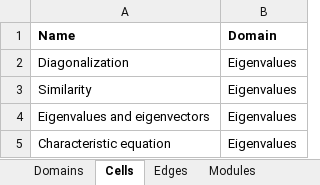
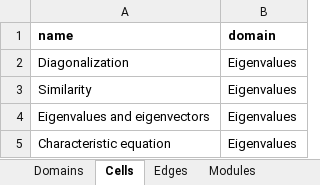
Before and after one commit to MarijnRoelvink/prime-graaf, an Excel workbook: resources/graaf input.xlsx, sheet Cells, drawn as a sheet; only a part is shown; values as stored, in another font and other column widths than the file's, no borders; removed rows and columns are numbered as before the commit, all else as after; the diff names each change by its address in the sheet, - before the commit and + after, or states it on an @@ line.

```diff
--- a/resources/graaf input.xlsx (sheet Cells)
+++ b/resources/graaf input.xlsx (sheet Cells)
-row 1: Name | Domain
+row 1: name | domain
```
Also changed, not shown: sheet Modules, sheet Edges, 6 other files.
